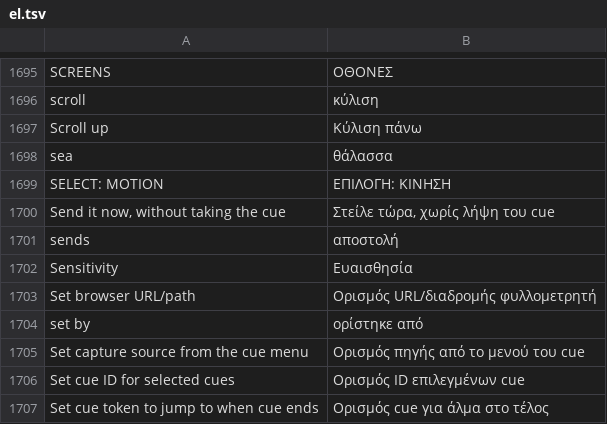
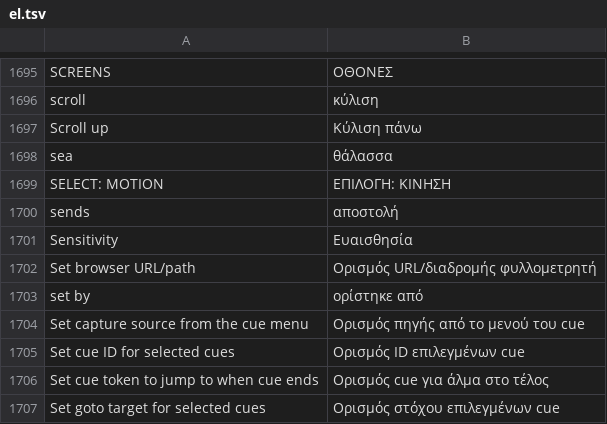
Before and after one commit to Utopian-Academy/Deckboy, a TSV file: data/lang/el.tsv, drawn as a sheet; only a part is shown, gaps mark what is left out; the shorter side is filled out with more unchanged rows; the diff names each change by its address in the sheet, - before the commit and + after, or states it on an @@ line.

```diff
--- a/data/lang/el.tsv
+++ b/data/lang/el.tsv
-row 1700: Send it now, without taking the cue | Στείλε τώρα, χωρίς λήψη του cue
```
Also changed, not shown: data/lang/bg.tsv, data/lang/fa.tsv, 16 other files.
